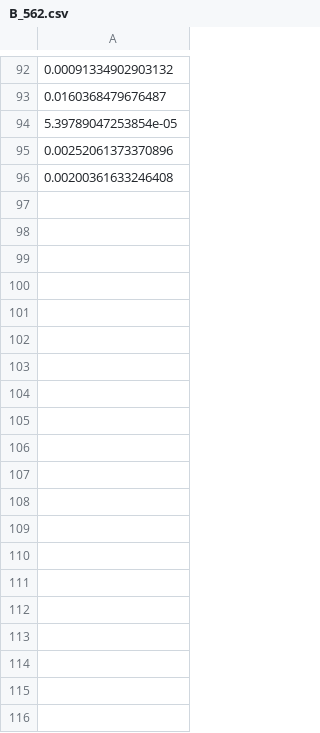
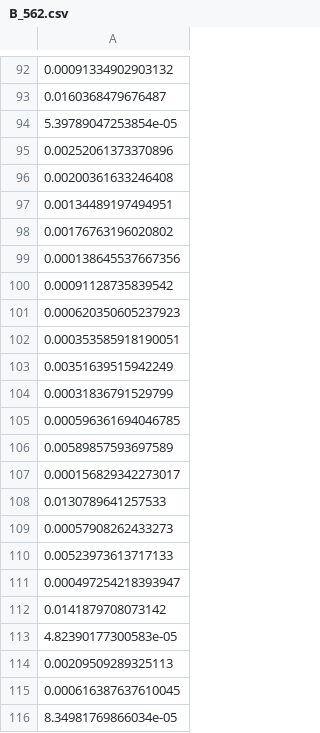
Before and after one commit to mkomod/statml-bayes, a CSV file: R/t_output/B_562.csv, drawn as a sheet; only a part is shown, gaps mark what is left out; the diff covers the shown part only; the diff names each change by its address in the sheet, - before the commit and + after, or states it on an @@ line.

```diff
--- a/R/t_output/B_562.csv
+++ b/R/t_output/B_562.csv
+row 97: 0.00134489197494951
+row 98: 0.00176763196020802
+row 99: 0.000138645537667356
+row 100: 0.00091128735839542
+row 101: 0.000620350605237923
+row 102: 0.000353585918190051
+row 103: 0.00351639515942249
+row 104: 0.00031836791529799
+row 105: 0.000596361694046785
+row 106: 0.00589857593697589
+row 107: 0.000156829342273017
+row 108: 0.0130789641257533
+row 109: 0.00057908262433273
+row 110: 0.00523973613717133
+row 111: 0.000497254218393947
+row 112: 0.0141879708073142
+row 113: 4.82390177300583e-05
+row 114: 0.00209509289325113
+row 115: 0.000616387637610045
+row 116: 8.34981769866034e-05
```
Also changed, not shown: 11 added rows elsewhere in this file, R/t_output/B_100.csv, R/t_output/c_316.csv.
